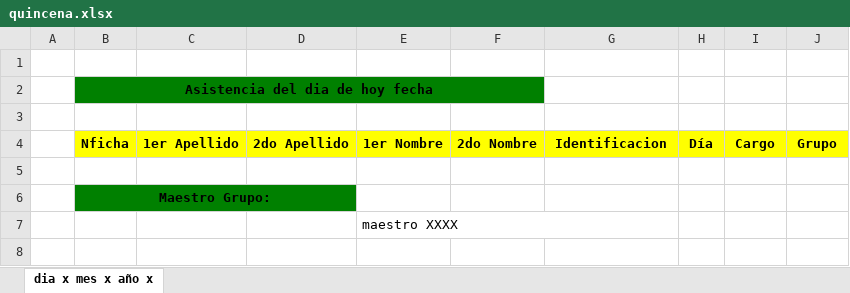
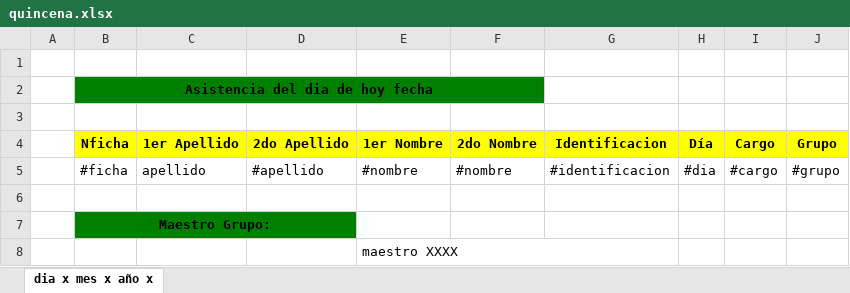
Before and after one commit to jorgearmandotu/personal, an Excel workbook: personal/quincena.xlsx, sheet dia x mes x año x, drawn as a sheet; values as stored, in another font and other column widths than the file's, no borders; the diff names each change by its address in the sheet, - before the commit and + after, or states it on an @@ line.

Commit message:
excel buscando datos

```diff
--- a/personal/quincena.xlsx (sheet dia x mes x año x)
+++ b/personal/quincena.xlsx (sheet dia x mes x año x)
+row 5:  | #ficha | apellido | #apellido | #nombre | #nombre | #identificacion | #dia | #cargo | #grupo
```
Also changed, not shown: 4 other files.
